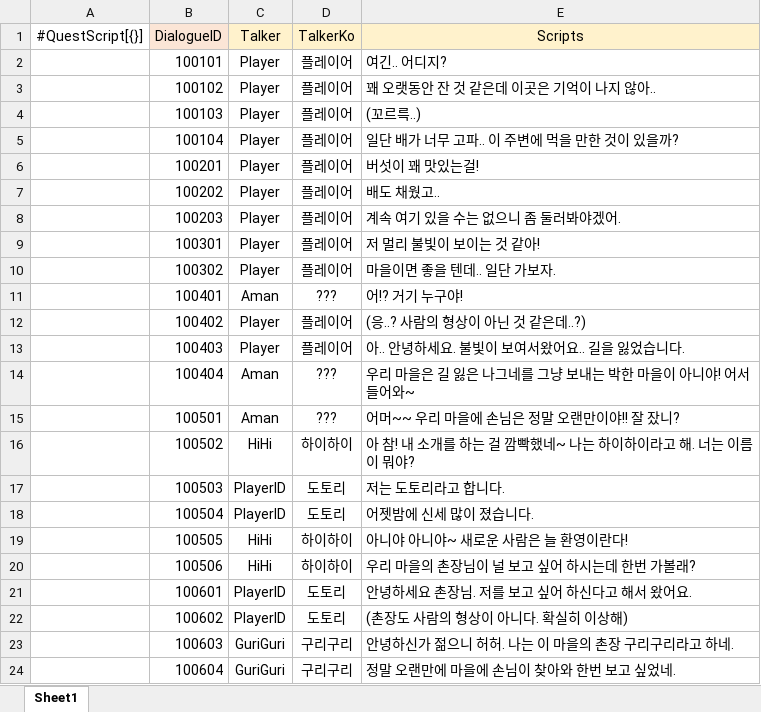
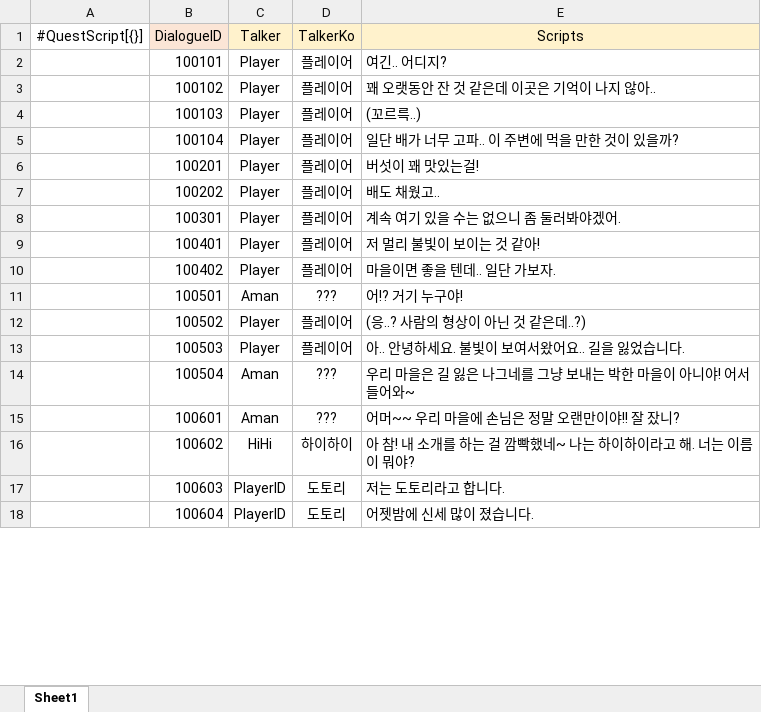
Before and after one commit to gunwonpark/Secret-of-Night, an Excel workbook: excel2json-master/QuestScript_Data.xlsx, sheet Sheet1, drawn as a sheet; only a part is shown; values as stored, in another font and other column widths than the file's, no borders; removed rows and columns are numbered as before the commit, all else as after; the diff covers the shown part only; the diff names each change by its address in the sheet, - before the commit and + after, or states it on an @@ line.

```diff
--- a/excel2json-master/QuestScript_Data.xlsx (sheet Sheet1)
+++ b/excel2json-master/QuestScript_Data.xlsx (sheet Sheet1)
-row 8:  | 100203 | Player | 플레이어 | 계속 여기 있을 수는 없으니 좀 둘러봐야겠어.
-E8 (Scripts): 저 멀리 불빛이 보이는 것 같아!
+E8 (Scripts): 계속 여기 있을 수는 없으니 좀 둘러봐야겠어.
-row 10:  | 100302 | Player | 플레이어 | 마을이면 좋을 텐데.. 일단 가보자.
-C9 (Talker): Aman
+C9 (Talker): Player
-D9 (TalkerKo): ???
+D9 (TalkerKo): 플레이어
-E9 (Scripts): 어!? 거기 누구야!
+E9 (Scripts): 저 멀리 불빛이 보이는 것 같아!
-E10 (Scripts): (응..? 사람의 형상이 아닌 것 같은데..?)
+E10 (Scripts): 마을이면 좋을 텐데.. 일단 가보자.
-row 13:  | 100403 | Player | 플레이어 | 아.. 안녕하세요. 불빛이 보여서왔어요.. 길을 잃었습니다.
-row 14:  | 100404 | Aman | ??? | 우리 마을은 길 잃은 나그네를 그냥 보내는 박한 마을이 아니야! 어서 들어와~
-E11 (Scripts): 어머~~ 우리 마을에 손님은 정말 오랜만이야!! 잘 잤니?
+E11 (Scripts): 어!? 거기 누구야!
-C12 (Talker): HiHi
+C12 (Talker): Player
-D12 (TalkerKo): 하이하이
+D12 (TalkerKo): 플레이어
-E12 (Scripts): 아 참! 내 소개를 하는 걸 깜빡했네~ 나는 하이하이라고 해. 너는 이름이 뭐야?
+E12 (Scripts): (응..? 사람의 형상이 아닌 것 같은데..?)
-C13 (Talker): PlayerID
+C13 (Talker): Player
-D13 (TalkerKo): 도토리
+D13 (TalkerKo): 플레이어
-E13 (Scripts): 저는 도토리라고 합니다.
+E13 (Scripts): 아.. 안녕하세요. 불빛이 보여서왔어요.. 길을 잃었습니다.
-C14 (Talker): PlayerID
+C14 (Talker): Aman
-D14 (TalkerKo): 도토리
+D14 (TalkerKo): ???
-E14 (Scripts): 어젯밤에 신세 많이 졌습니다.
+E14 (Scripts): 우리 마을은 길 잃은 나그네를 그냥 보내는 박한 마을이 아니야! 어서 들어와~
-row 19:  | 100505 | HiHi | 하이하이 | 아니야 아니야~ 새로운 사람은 늘 환영이란다!
-row 20:  | 100506 | HiHi | 하이하이 | 우리 마을의 촌장님이 널 보고 싶어 하시는데 한번 가볼래?
-C15 (Talker): PlayerID
+C15 (Talker): Aman
-D15 (TalkerKo): 도토리
+D15 (TalkerKo): ???
-E15 (Scripts): 안녕하세요 촌장님. 저를 보고 싶어 하신다고 해서 왔어요.
+E15 (Scripts): 어머~~ 우리 마을에 손님은 정말 오랜만이야!! 잘 잤니?
-C16 (Talker): PlayerID
+C16 (Talker): HiHi
-D16 (TalkerKo): 도토리
+D16 (TalkerKo): 하이하이
-E16 (Scripts): (촌장도 사람의 형상이 아니다. 확실히 이상해)
+E16 (Scripts): 아 참! 내 소개를 하는 걸 깜빡했네~ 나는 하이하이라고 해. 너는 이름이 뭐야?
-C17:C18 (Talker): GuriGuri
+C17:C18 (Talker): PlayerID
-D17:D18 (TalkerKo): 구리구리
+D17:D18 (TalkerKo): 도토리
-E17 (Scripts): 안녕하신가 젊으니 허허. 나는 이 마을의 촌장 구리구리라고 하네.
+E17 (Scripts): 저는 도토리라고 합니다.
-E18 (Scripts): 정말 오랜만에 마을에 손님이 찾아와 한번 보고 싶었네.
+E18 (Scripts): 어젯밤에 신세 많이 졌습니다.
```
Also changed, not shown: 79 added rows, 7 removed rows and 80 edited cells elsewhere in this sheet, excel2json-master/Quest_Data.xlsx, 2 other files.
